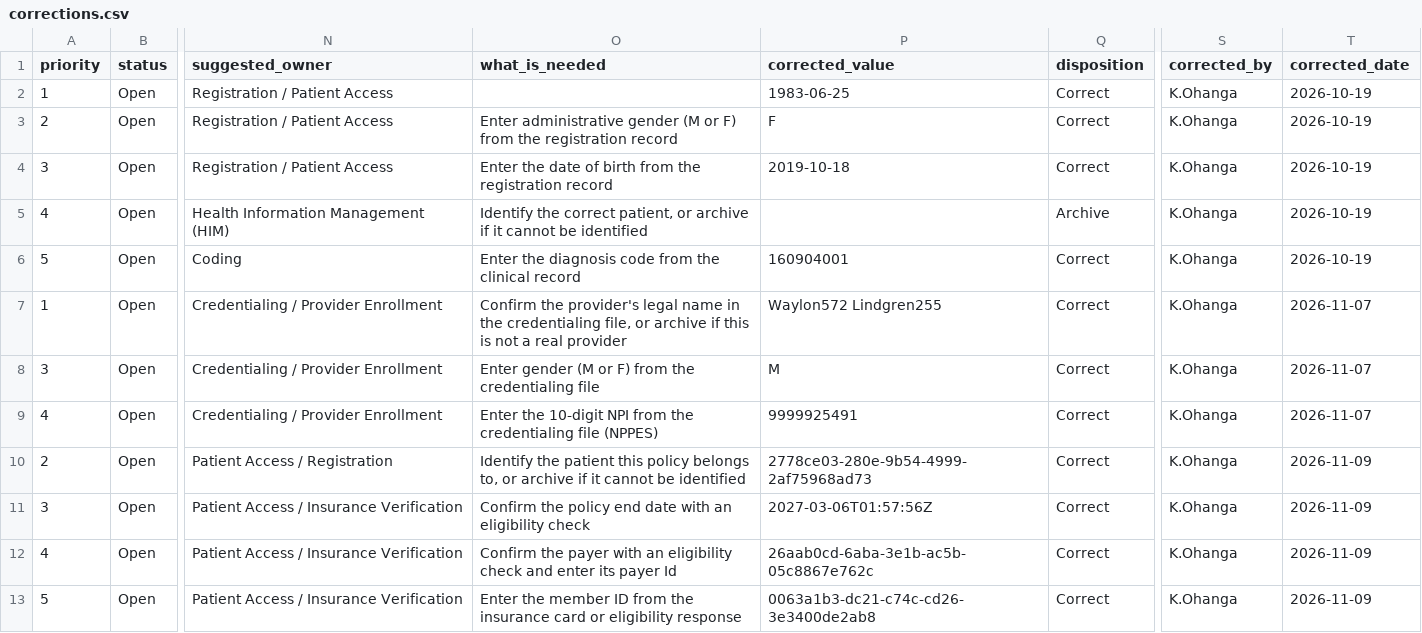
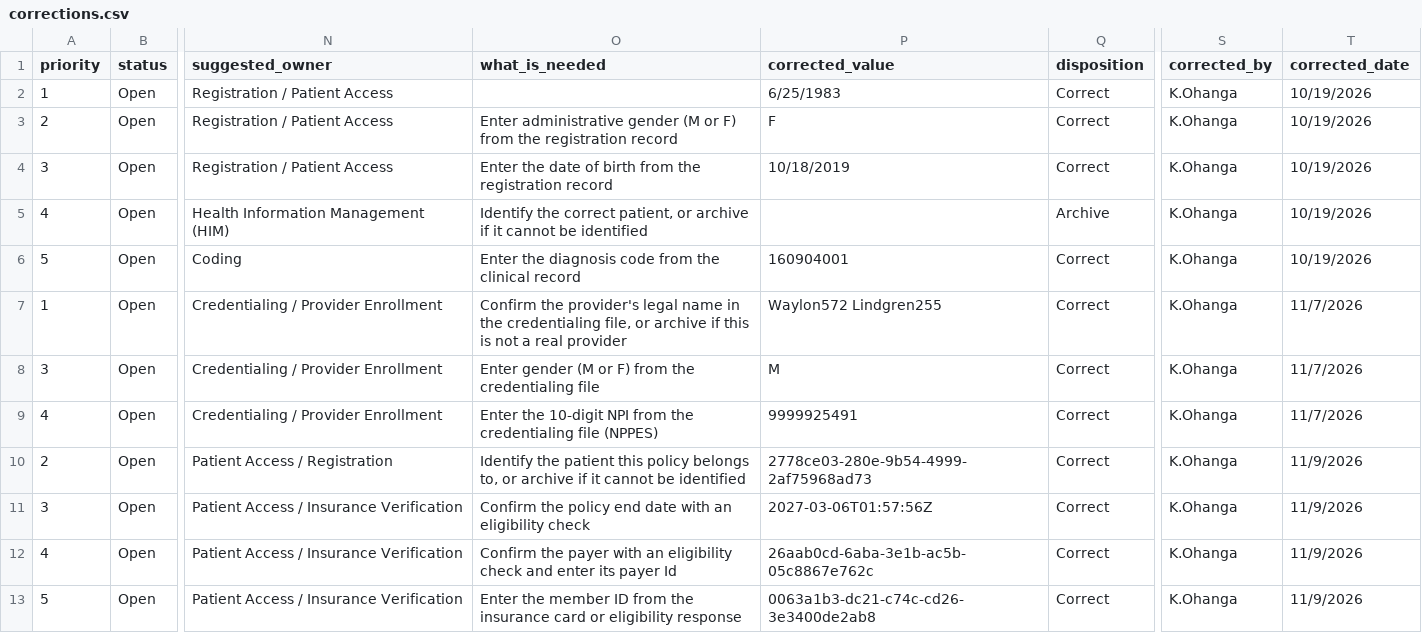
Before and after one commit to kephaohanga/fhir-migration-project, a CSV file: remediation/corrections.csv, drawn as a sheet; only a part is shown, gaps mark what is left out; the diff covers the shown part only; the diff names each change by its address in the sheet, - before the commit and + after, or states it on an @@ line.

Commit message:
Medication remediation: 2824 migrated, 0 rejected; Excel-tolerant dates; README

```diff
--- a/remediation/corrections.csv
+++ b/remediation/corrections.csv
-P2 (corrected_value): 1983-06-25
+P2 (corrected_value): 6/25/1983
-T2:T6 (corrected_date): 2026-10-19
+T2:T6 (corrected_date): 10/19/2026
-P4 (corrected_value): 2019-10-18
+P4 (corrected_value): 10/18/2019
-T7:T9 (corrected_date): 2026-11-07
+T7:T9 (corrected_date): 11/7/2026
-T10:T13 (corrected_date): 2026-11-09
+T10:T13 (corrected_date): 11/9/2026
```
Also changed, not shown: 4 added rows and 9 edited cells elsewhere in this file, remediation/worklist.csv, 1 other file.
